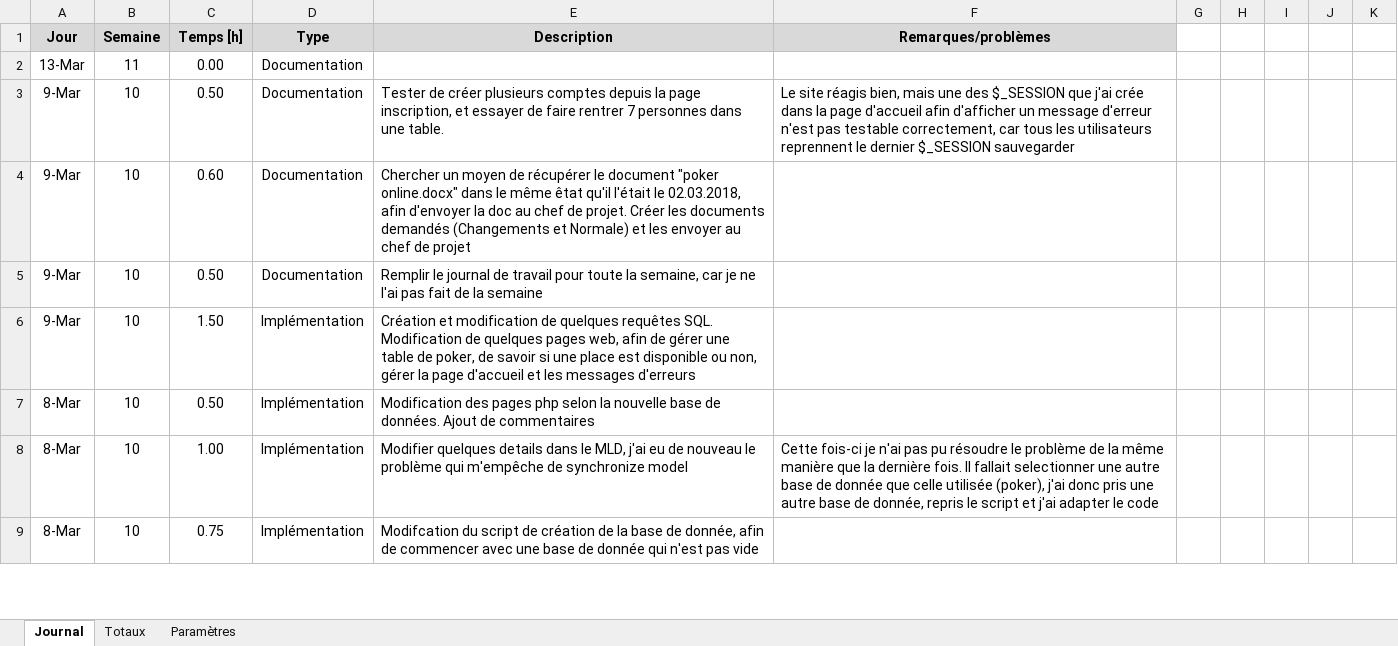
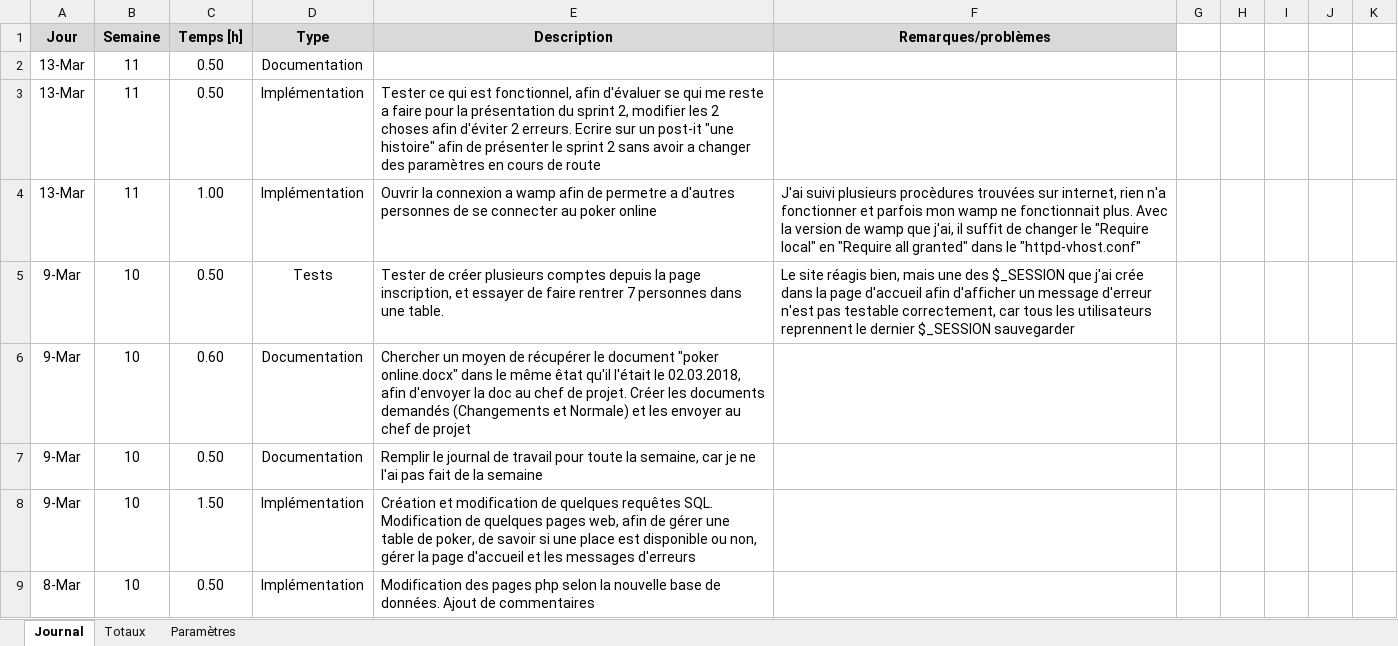
Before and after one commit to AlexandreJunod/Poker, an Excel workbook: Documentation/Journal de travail.xlsm, sheet Journal, drawn as a sheet; only a part is shown; the shorter side is filled out with more unchanged rows; values as stored, in another font and other column widths than the file's, no borders; charts and pictures not drawn; addresses are those after the commit; the diff names each change by its address in the sheet, - before the commit and + after, or states it on an @@ line.

Commit message:
Commit 11
Ajout d'une image, pour le table de poker.  Ajouter les options "deconnexion" et "quitter la table", modifier certaines requêtes et élèments dans ma base de donnée. Ouvrir le wamp. Régler 2-3 bugs. Tester en fonction de mes uses cases

```diff
--- a/Documentation/Journal de travail.xlsm (sheet Journal)
+++ b/Documentation/Journal de travail.xlsm (sheet Journal)
-C2 (Temps [h]): 0.00
+C2 (Temps [h]): 0.50
+row 3: 13-Mar | 11 | 0.50 | Implémentation | Tester ce qui est fonctionnel, afin d'évaluer se qui me reste a faire pour la présentation du sprint 2, modifier les 2 choses afin d'éviter 2 erreurs. Ecrire sur un post-it "une histoire" afin de présenter le sprint 2 sans avoir a changer des paramètres en cours de route
+row 4: 13-Mar | 11 | 1.00 | Implémentation | Ouvrir la connexion a wamp afin de permetre a d'autres personnes de se connecter au poker online | J'ai suivi plusieurs procèdures trouvées sur internet, rien n'a fonctionner et parfois mon wamp ne fonctionnait plus. Avec la version de wamp que j'ai, il suffit de changer le "Require local" en "Require all granted" dans le "httpd-vhost.conf"
-D5 (Type): Documentation
+D5 (Type): Tests
```
Also changed, not shown: formulas that keep their value, 8 other files.
